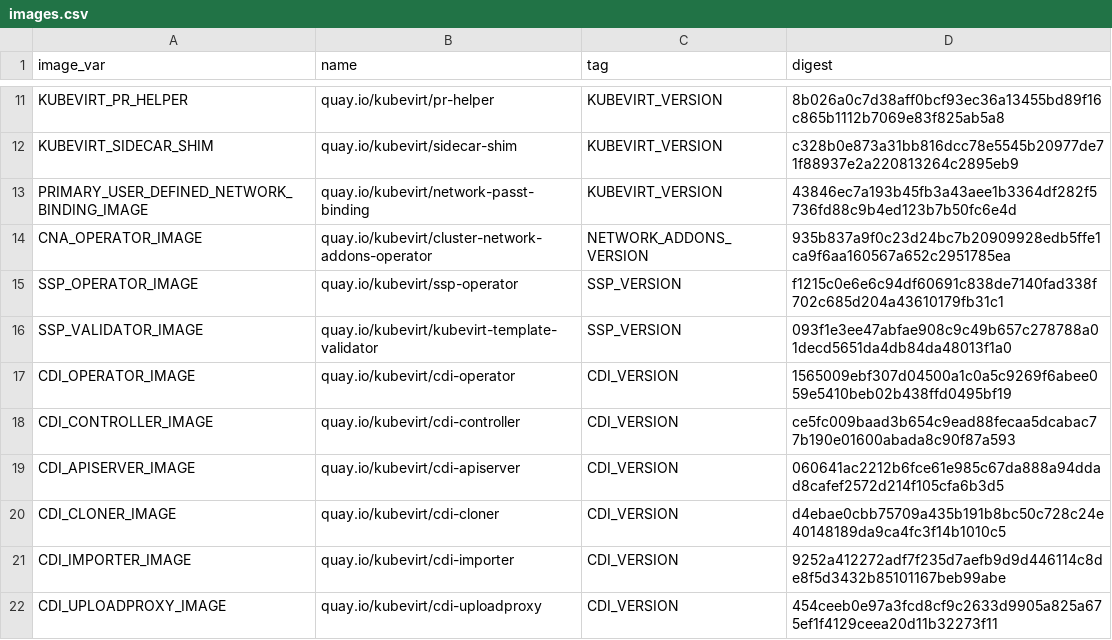
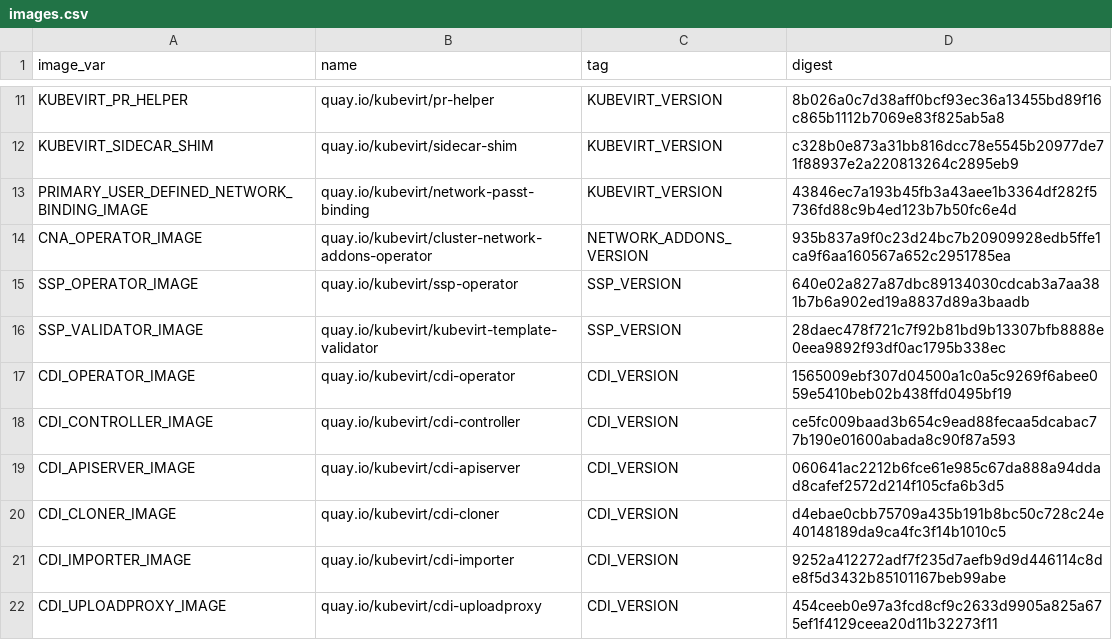
Before and after one commit to kubevirt/kubevirt, a CSV file: deploy/images.csv, drawn as a sheet; only a part is shown, gaps mark what is left out.

```diff
--- a/deploy/images.csv
+++ b/deploy/images.csv
@@ -14,4 +14,4 @@ PRIMARY_USER_DEFINED_NETWORK_BINDING_IMAGE,quay.io/kubevirt/network-passt-bindin
 CNA_OPERATOR_IMAGE,quay.io/kubevirt/cluster-network-addons-operator,NETWORK_ADDONS_VERSION,935b837a9f0c23d24bc7b20909928edb5ffe1ca9f6aa160567a652c2951785ea
-SSP_OPERATOR_IMAGE,quay.io/kubevirt/ssp-operator,SSP_VERSION,f1215c0e6e6c94df60691c838de7140fad338f702c685d204a43610179fb31c1
-SSP_VALIDATOR_IMAGE,quay.io/kubevirt/kubevirt-template-validator,SSP_VERSION,093f1e3ee47abfae908c9c49b657c278788a01decd5651da4db84da48013f1a0
+SSP_OPERATOR_IMAGE,quay.io/kubevirt/ssp-operator,SSP_VERSION,640e02a827a87dbc89134030cdcab3a7aa381b7b6a902ed19a8837d89a3baadb
+SSP_VALIDATOR_IMAGE,quay.io/kubevirt/kubevirt-template-validator,SSP_VERSION,28daec478f721c7f92b81bd9b13307bfb8888e0eea9892f93df0ac1795b338ec
 CDI_OPERATOR_IMAGE,quay.io/kubevirt/cdi-operator,CDI_VERSION,1565009ebf307d04500a1c0a5c9269f6abee059e5410beb02b438ffd0495bf19
```
Also changed, not shown: 13 other files.
